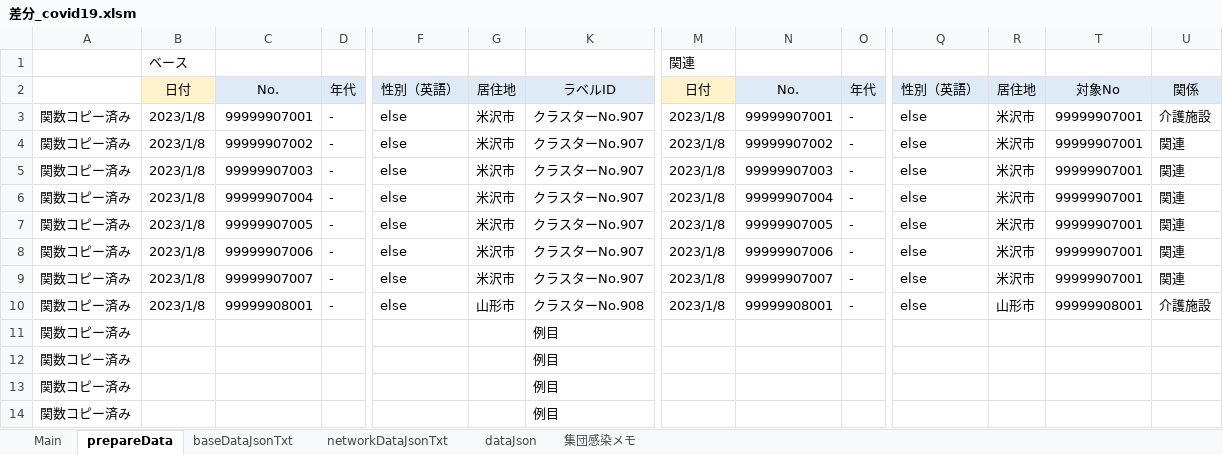
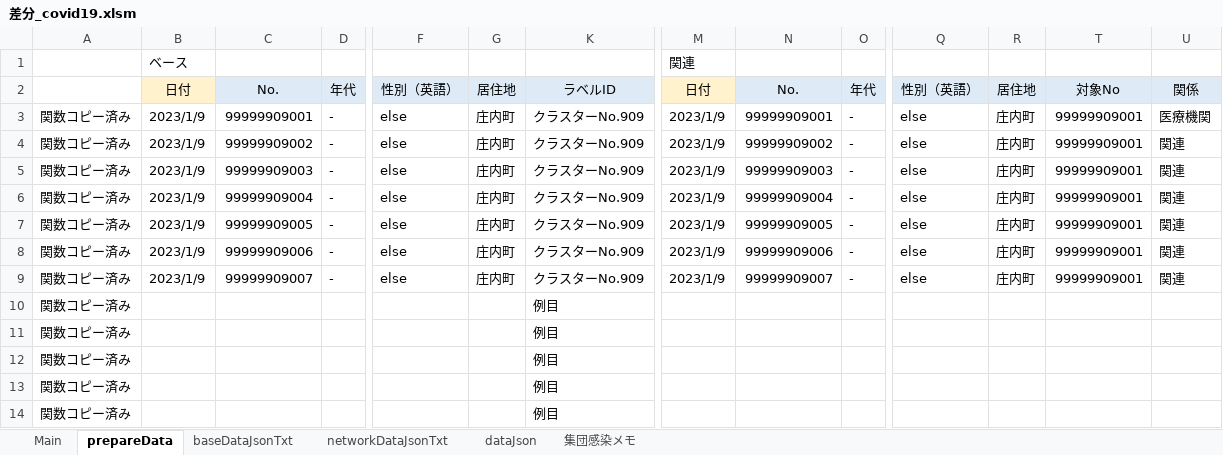
Before and after one commit to yamaserif/yamagata-covid19-virusNetworkJsonGenerator, an Excel workbook: 差分のみ/差分_covid19.xlsm, sheet prepareData, drawn as a sheet; only a part is shown, gaps mark what is left out; values as stored, in another font and other column widths than the file's, no borders; removed rows and columns are numbered as before the commit, all else as after; rows hold the shown columns only; the diff names each change by its address in the sheet, - before the commit and + after, or states it on an @@ line.

```diff
--- a/差分のみ/差分_covid19.xlsm (sheet prepareData)
+++ b/差分のみ/差分_covid19.xlsm (sheet prepareData)
-B3:B9: 2023/1/8
+B3:B9: 2023/1/9
-C3: 99999907001
+C3: 99999909001
-G3:G9: 米沢市
+G3:G9: 庄内町
-K3:K9: クラスターNo.907
+K3:K9: クラスターNo.909
-M3:M9: 2023/1/8
+M3:M9: 2023/1/9
-N3: 99999907001
+N3: 99999909001
-R3:R9: 米沢市
+R3:R9: 庄内町
-T3:T9: 99999907001
+T3:T9: 99999909001
-U3: 介護施設
+U3: 医療機関
-C4: 99999907002
+C4: 99999909002
-N4: 99999907002
+N4: 99999909002
-C5: 99999907003
+C5: 99999909003
-N5: 99999907003
+N5: 99999909003
-C6: 99999907004
+C6: 99999909004
-N6: 99999907004
+N6: 99999909004
-C7: 99999907005
+C7: 99999909005
-N7: 99999907005
+N7: 99999909005
-C8: 99999907006
+C8: 99999909006
-N8: 99999907006
+N8: 99999909006
-C9: 99999907007
+C9: 99999909007
-N9: 99999907007
+N9: 99999909007
-row 10: 関数コピー済み | 2023/1/8 | 99999908001 | - | else | 山形市 | クラスターNo.908 | 2023/1/8 | 99999908001 | - | else | 山形市 | 99999908001 | 介護施設
+row 10: 関数コピー済み |  |  |  |  |  | 例目
```
Also changed, not shown: sheet Main, sheet networkDataJsonTxt, sheet baseDataJsonTxt, sheet dataJson, hidden cells, 4 other files.
